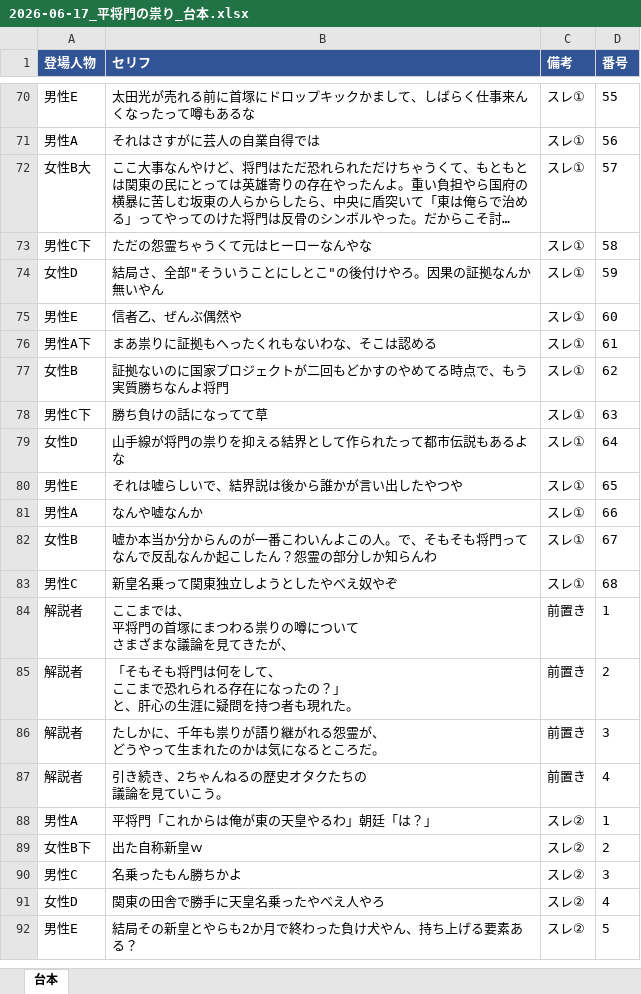
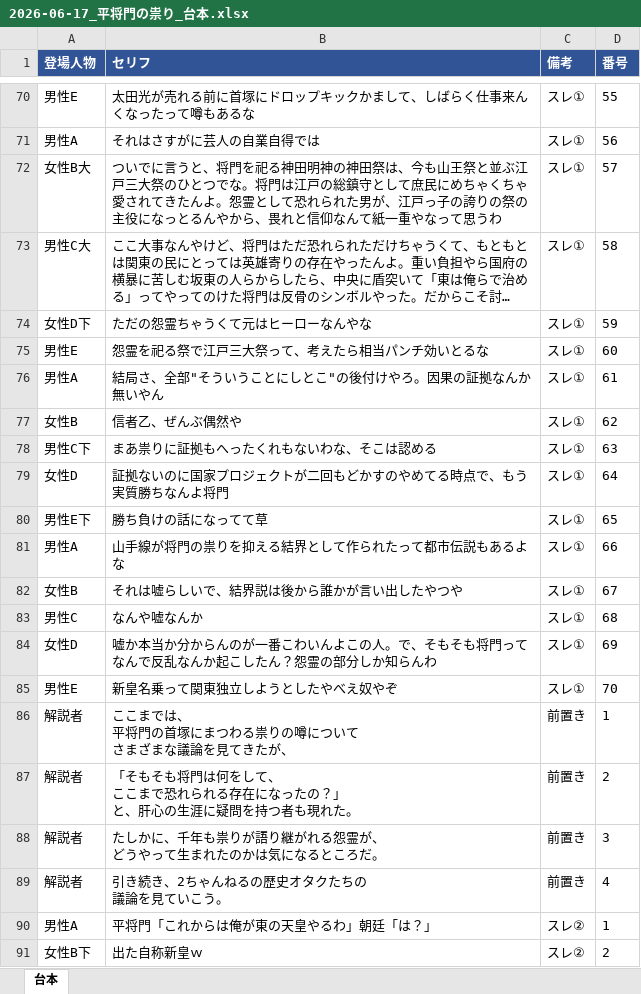
Before and after one commit to corocorobusiness-oss/2nd-brain, an Excel workbook: 01_プロジェクト/YouTube/創作スレ下書き/2026-06-17_平将門の祟り_台本.xlsx, sheet 台本, drawn as a sheet; only a part is shown, gaps mark what is left out; the shorter side is filled out with more unchanged rows; long unchanged cells end in …; values as stored, in another font and other column widths than the file's, no borders; addresses are those after the commit; the diff covers the shown part only; the diff names each change by its address in the sheet, - before the commit and + after, or states it on an @@ line.

```diff
--- a/01_プロジェクト/YouTube/創作スレ下書き/2026-06-17_平将門の祟り_台本.xlsx (sheet 台本)
+++ b/01_プロジェクト/YouTube/創作スレ下書き/2026-06-17_平将門の祟り_台本.xlsx (sheet 台本)
+row 72: 女性B大 | ついでに言うと、将門を祀る神田明神の神田祭は、今も山王祭と並ぶ江戸三大祭のひとつでな。将門は江戸の総鎮守として庶民にめちゃくちゃ愛されてきたんよ。怨霊として恐れられた男が、江戸っ子の誇りの祭の主役になっとるんやから、畏れと信仰なんて紙一重やなって思うわ | スレ① | 57
-A73 (登場人物): 女性B大
+A73 (登場人物): 男性C大
-D73 (番号): 57
+D73 (番号): 58
-A74 (登場人物): 男性C下
+A74 (登場人物): 女性D下
-D74 (番号): 58
+D74 (番号): 59
+row 75: 男性E | 怨霊を祀る祭で江戸三大祭って、考えたら相当パンチ効いとるな | スレ① | 60
-A76 (登場人物): 女性D
+A76 (登場人物): 男性A
-D76 (番号): 59
+D76 (番号): 61
-A77 (登場人物): 男性E
+A77 (登場人物): 女性B
-D77 (番号): 60
+D77 (番号): 62
-A78 (登場人物): 男性A下
+A78 (登場人物): 男性C下
-D78 (番号): 61
+D78 (番号): 63
-A79 (登場人物): 女性B
+A79 (登場人物): 女性D
-D79 (番号): 62
+D79 (番号): 64
-A80 (登場人物): 男性C下
+A80 (登場人物): 男性E下
-D80 (番号): 63
+D80 (番号): 65
-A81 (登場人物): 女性D
+A81 (登場人物): 男性A
-D81 (番号): 64
+D81 (番号): 66
-A82 (登場人物): 男性E
+A82 (登場人物): 女性B
-D82 (番号): 65
+D82 (番号): 67
-A83 (登場人物): 男性A
+A83 (登場人物): 男性C
-D83 (番号): 66
+D83 (番号): 68
-A84 (登場人物): 女性B
+A84 (登場人物): 女性D
-D84 (番号): 67
+D84 (番号): 69
-A85 (登場人物): 男性C
+A85 (登場人物): 男性E
-D85 (番号): 68
+D85 (番号): 70
```
Also changed, not shown: 1 added row and 28 edited cells elsewhere in this sheet, 3 other files.
